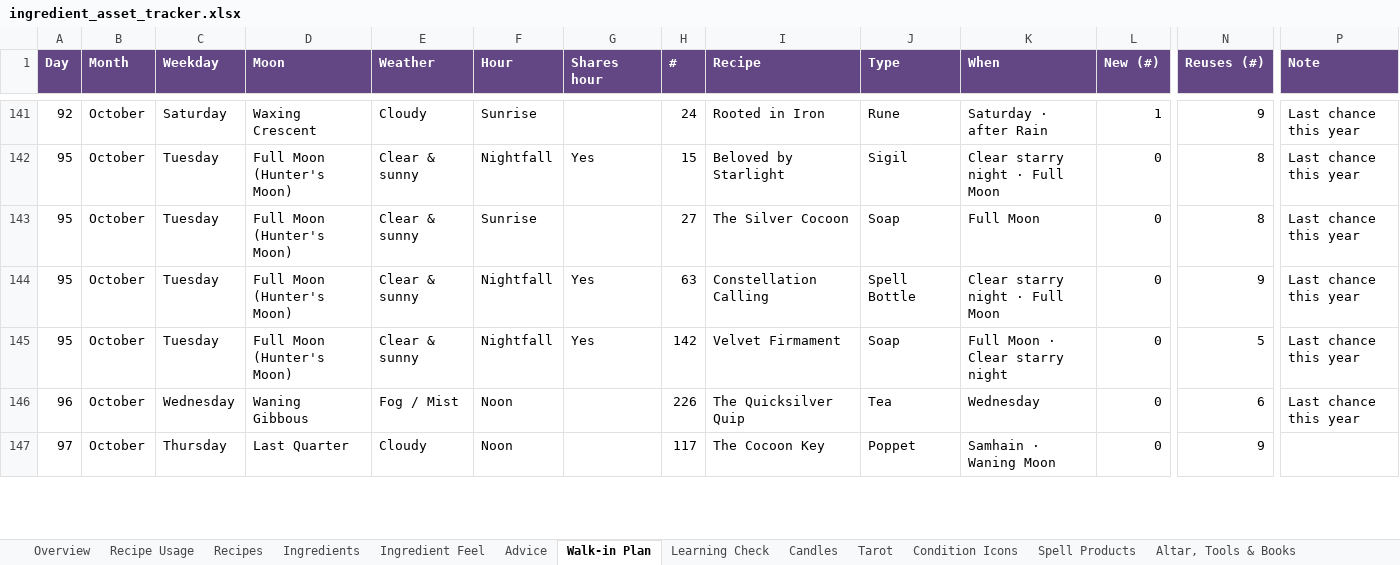
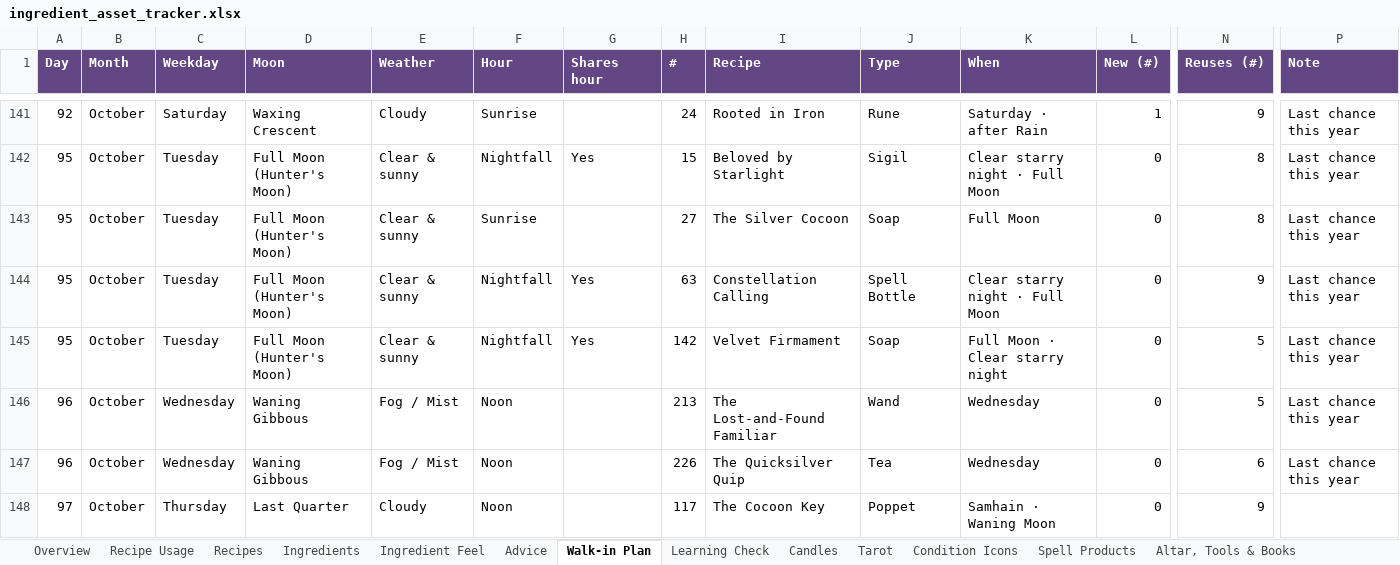
Before and after one commit to you36911-lab/The-Loveborne-Witchs-Emporium, an Excel workbook: ingredient_asset_tracker.xlsx, sheet Walk-in Plan, drawn as a sheet; only a part is shown, gaps mark what is left out; values as stored, in another font and other column widths than the file's, no borders; charts and pictures and conditional formats not drawn; rows hold the shown columns only; the diff covers the shown part only; the diff names each change by its address in the sheet, - before the commit and + after, or states it on an @@ line.

```diff
--- a/ingredient_asset_tracker.xlsx (sheet Walk-in Plan)
+++ b/ingredient_asset_tracker.xlsx (sheet Walk-in Plan)
+row 146: 96 | October | Wednesday | Waning Gibbous | Fog / Mist | Noon |  | 213 | The Lost-and-Found Familiar | Wand | Wednesday | 0 | 5 | Last chance this year
```
Also changed, not shown: 4 added rows, 5 removed rows and 94 edited cells elsewhere in this sheet, sheet Learning Check, sheet Ingredients, sheet Recipe Usage, formulas that keep their value, 2 other files.
